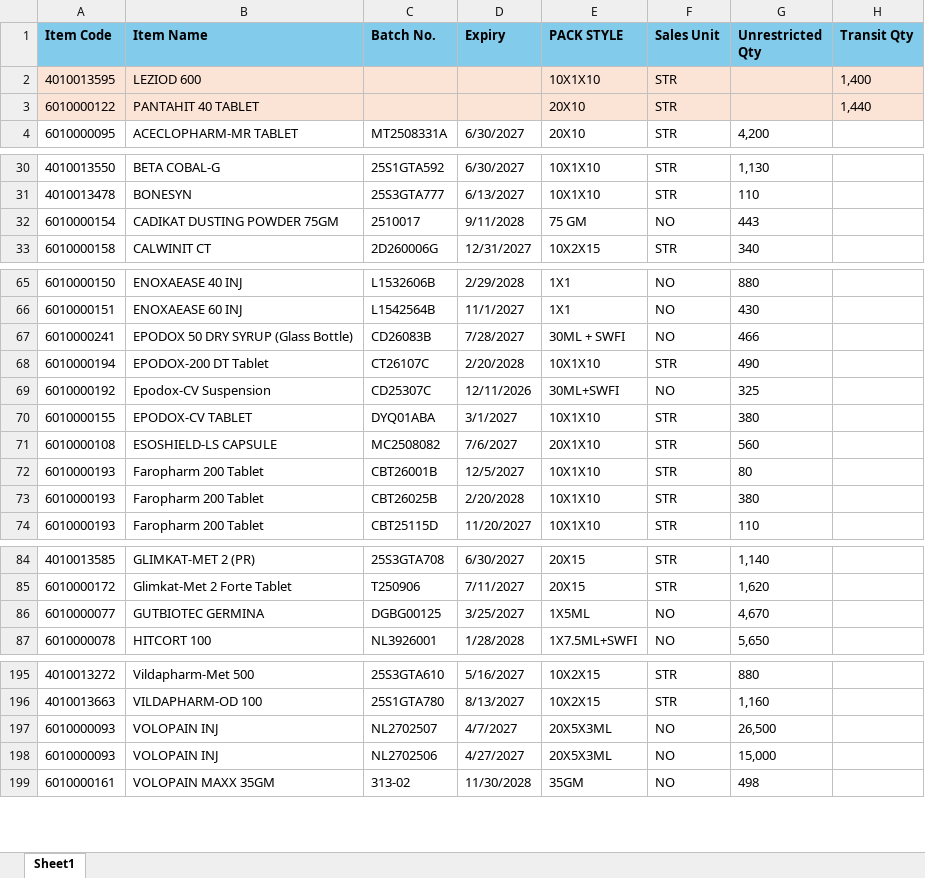
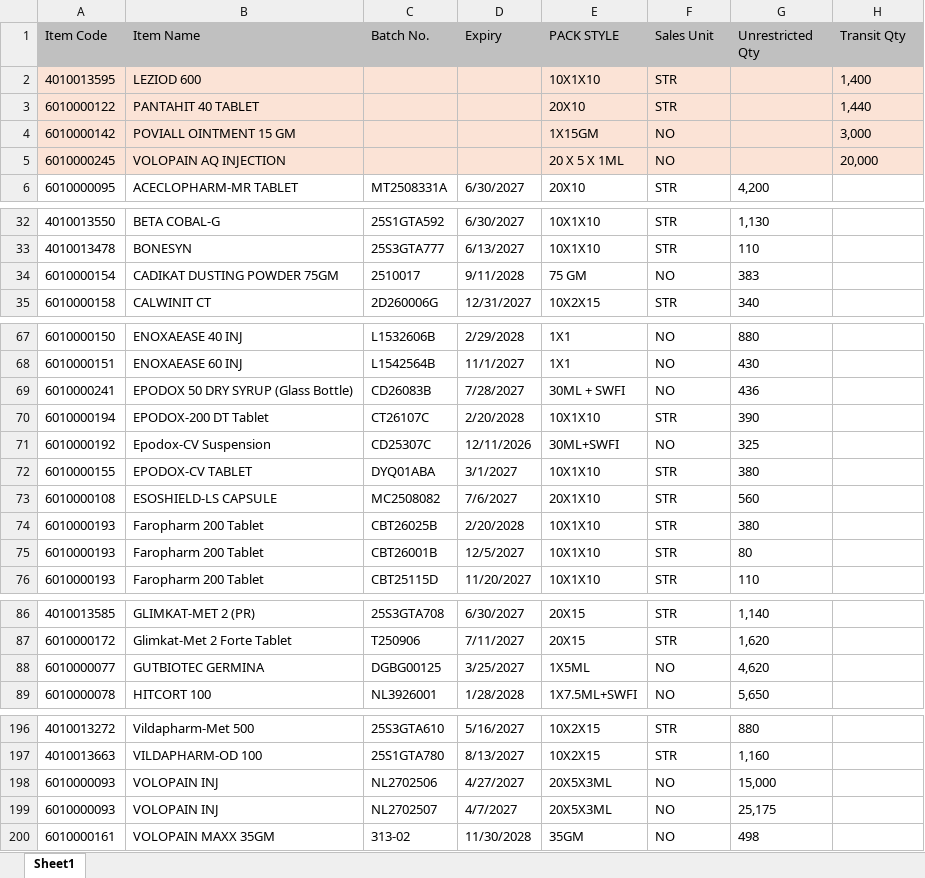
Before and after one commit to ishwarpharma/kemsyn, an Excel workbook: KSTOCK.xlsx, sheet Sheet1, drawn as a sheet; only a part is shown, gaps mark what is left out; values as stored, in another font and other column widths than the file's, no borders; removed rows and columns are numbered as before the commit, all else as after; the diff covers the shown part only; the diff names each change by its address in the sheet, - before the commit and + after, or states it on an @@ line.

```diff
--- a/KSTOCK.xlsx (sheet Sheet1)
+++ b/KSTOCK.xlsx (sheet Sheet1)
@@ A1:H1 fill: #83CBEB → #C0C0C0, bold: on → off @@
+row 4: 6010000142 | POVIALL OINTMENT 15 GM |  |  | 1X15GM | NO |  | 3,000
+row 5: 6010000245 | VOLOPAIN AQ INJECTION |  |  | 20 X 5 X 1ML | NO |  | 20,000
-G34 (Unrestricted Qty): 443
+G34 (Unrestricted Qty): 383
-G69 (Unrestricted Qty): 466
+G69 (Unrestricted Qty): 436
-G70 (Unrestricted Qty): 490
+G70 (Unrestricted Qty): 390
@@ row 73 moved to row 74: 6010000193 @@
-G88 (Unrestricted Qty): 4,670
+G88 (Unrestricted Qty): 4,620
-row 197: 6010000093 | VOLOPAIN INJ | NL2702507 | 4/7/2027 | 20X5X3ML | NO | 26,500
+row 199: 6010000093 | VOLOPAIN INJ | NL2702507 | 4/7/2027 | 20X5X3ML | NO | 25,175
```
Also changed, not shown: 1 added row, 2 removed rows, 2 moved rows and 8 edited cells elsewhere in this sheet.
